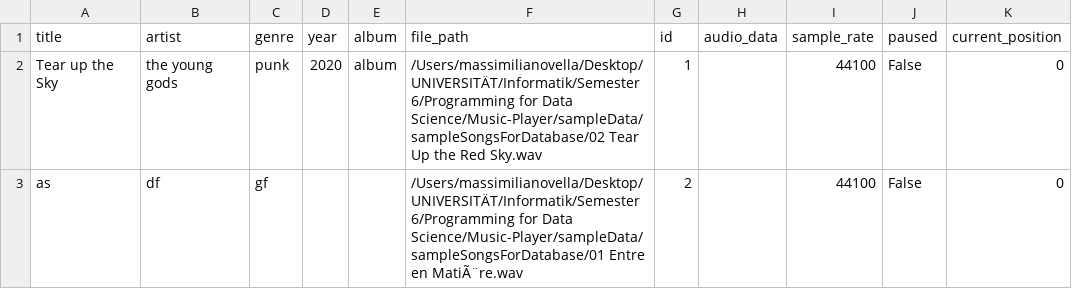
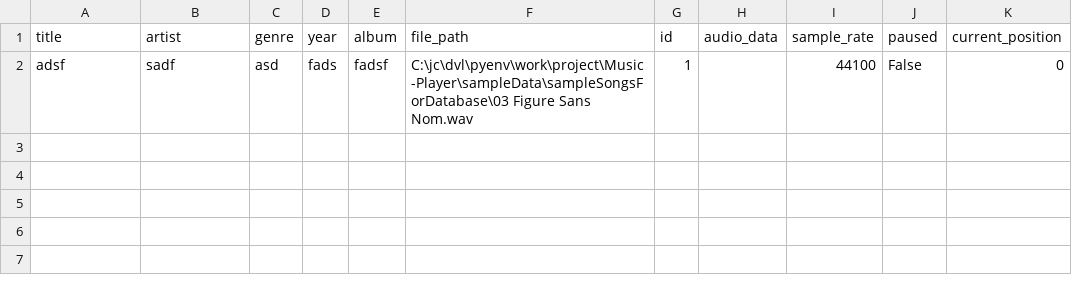
Before and after one commit to PythonDataScience24/Music-Player, a CSV file: music_library.csv, drawn as a sheet.

```diff
--- a/music_library.csv
+++ b/music_library.csv
@@ -1,3 +1,2 @@
 title,artist,genre,year,album,file_path,id,audio_data,sample_rate,paused,current_position
-Tear up the Sky,the young gods,punk,2020,album,/Users/massimilianovella/Desktop/UNIVERSITÄT/Informatik/Semester 6/Programming for Data Science/Music-Player/sampleData/sampleSongsForDatabase/02 Tear Up the Red Sky.wav,1,,44100,False,0
-as,df,gf,,,/Users/massimilianovella/Desktop/UNIVERSITÄT/Informatik/Semester 6/Programming for Data Science/Music-Player/sampleData/sampleSongsForDatabase/01 Entre en MatiÃ¨re.wav,2,,44100,False,0
+adsf,sadf,asd,fads,fadsf,C:\jc\dvl\pyenv\work\project\Music-Player\sampleData\sampleSongsForDatabase\03 Figure Sans Nom.wav,1,,44100,False,0
```
Also changed, not shown: 4 other files.
